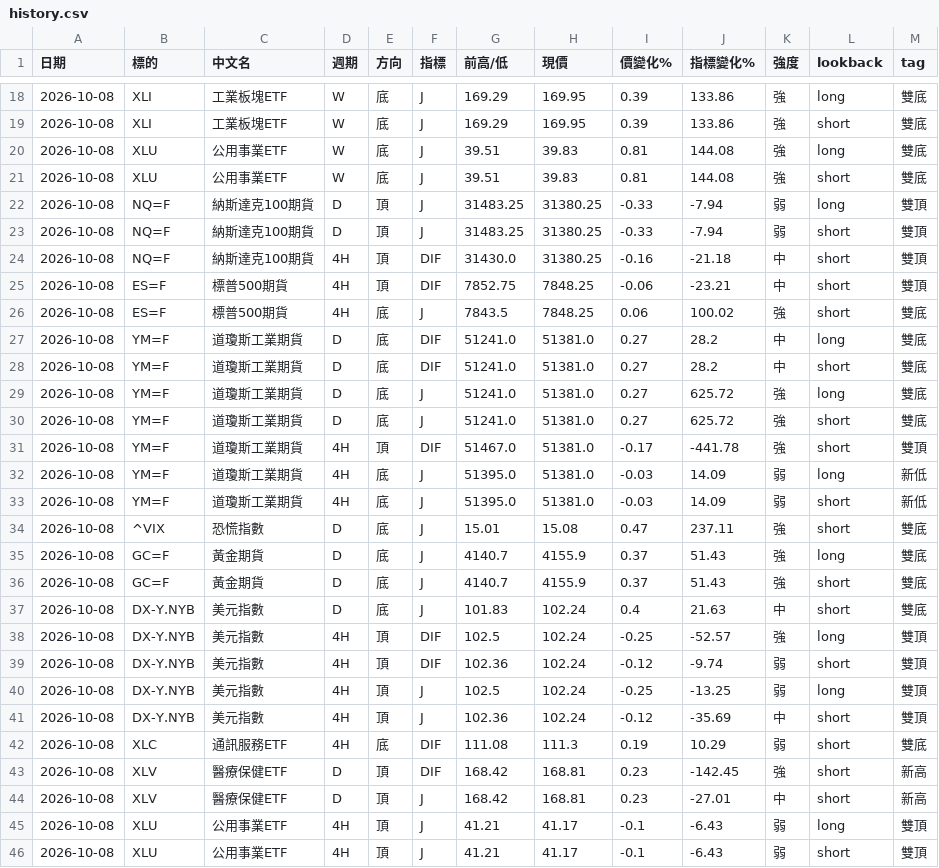
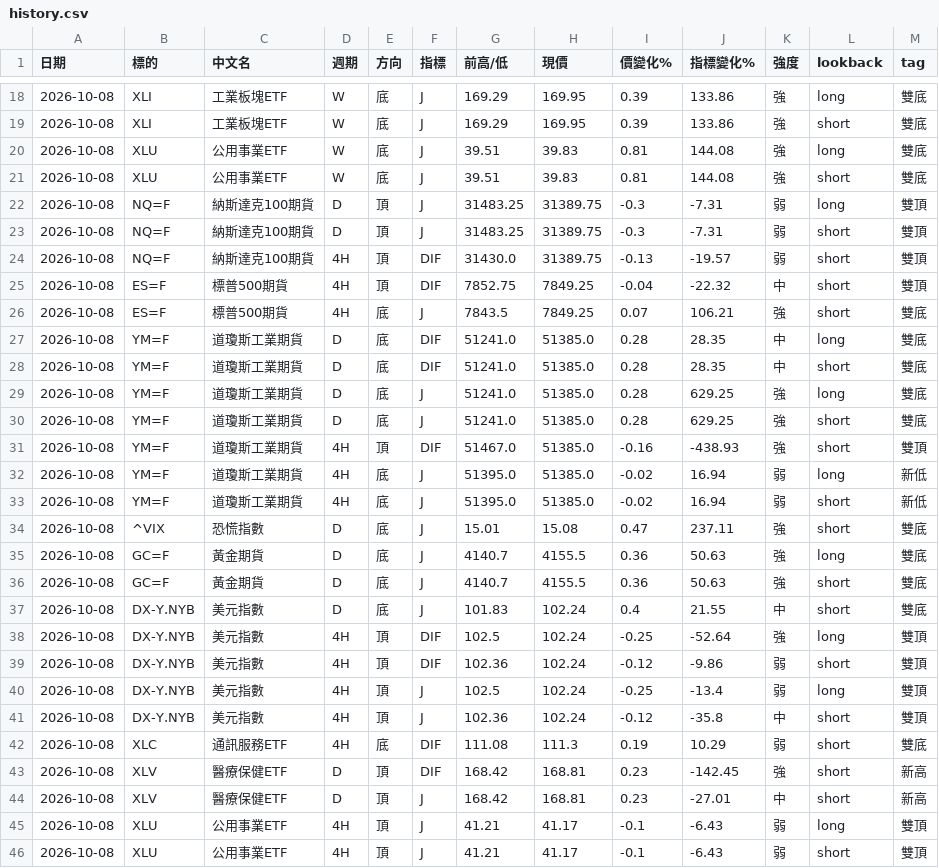
Before and after one commit to sector-div-rader/sector-div-radar, a CSV file: history.csv, drawn as a sheet; only a part is shown, gaps mark what is left out.

```diff
--- a/history.csv
+++ b/history.csv
@@ -21,22 +21,22 @@
 2026-10-08,XLU,公用事業ETF,W,底,J,39.51,39.83,0.81,144.08,強,short,雙底
-2026-10-08,NQ=F,納斯達克100期貨,D,頂,J,31483.25,31380.25,-0.33,-7.94,弱,long,雙頂
-2026-10-08,NQ=F,納斯達克100期貨,D,頂,J,31483.25,31380.25,-0.33,-7.94,弱,short,雙頂
-2026-10-08,NQ=F,納斯達克100期貨,4H,頂,DIF,31430.0,31380.25,-0.16,-21.18,中,short,雙頂
-2026-10-08,ES=F,標普500期貨,4H,頂,DIF,7852.75,7848.25,-0.06,-23.21,中,short,雙頂
-2026-10-08,ES=F,標普500期貨,4H,底,J,7843.5,7848.25,0.06,100.02,強,short,雙底
-2026-10-08,YM=F,道瓊斯工業期貨,D,底,DIF,51241.0,51381.0,0.27,28.2,中,long,雙底
-2026-10-08,YM=F,道瓊斯工業期貨,D,底,DIF,51241.0,51381.0,0.27,28.2,中,short,雙底
-2026-10-08,YM=F,道瓊斯工業期貨,D,底,J,51241.0,51381.0,0.27,625.72,強,long,雙底
-2026-10-08,YM=F,道瓊斯工業期貨,D,底,J,51241.0,51381.0,0.27,625.72,強,short,雙底
-2026-10-08,YM=F,道瓊斯工業期貨,4H,頂,DIF,51467.0,51381.0,-0.17,-441.78,強,short,雙頂
-2026-10-08,YM=F,道瓊斯工業期貨,4H,底,J,51395.0,51381.0,-0.03,14.09,弱,long,新低
-2026-10-08,YM=F,道瓊斯工業期貨,4H,底,J,51395.0,51381.0,-0.03,14.09,弱,short,新低
+2026-10-08,NQ=F,納斯達克100期貨,D,頂,J,31483.25,31389.75,-0.3,-7.31,弱,long,雙頂
+2026-10-08,NQ=F,納斯達克100期貨,D,頂,J,31483.25,31389.75,-0.3,-7.31,弱,short,雙頂
+2026-10-08,NQ=F,納斯達克100期貨,4H,頂,DIF,31430.0,31389.75,-0.13,-19.57,弱,short,雙頂
+2026-10-08,ES=F,標普500期貨,4H,頂,DIF,7852.75,7849.25,-0.04,-22.32,中,short,雙頂
+2026-10-08,ES=F,標普500期貨,4H,底,J,7843.5,7849.25,0.07,106.21,強,short,雙底
+2026-10-08,YM=F,道瓊斯工業期貨,D,底,DIF,51241.0,51385.0,0.28,28.35,中,long,雙底
+2026-10-08,YM=F,道瓊斯工業期貨,D,底,DIF,51241.0,51385.0,0.28,28.35,中,short,雙底
+2026-10-08,YM=F,道瓊斯工業期貨,D,底,J,51241.0,51385.0,0.28,629.25,強,long,雙底
+2026-10-08,YM=F,道瓊斯工業期貨,D,底,J,51241.0,51385.0,0.28,629.25,強,short,雙底
+2026-10-08,YM=F,道瓊斯工業期貨,4H,頂,DIF,51467.0,51385.0,-0.16,-438.93,強,short,雙頂
+2026-10-08,YM=F,道瓊斯工業期貨,4H,底,J,51395.0,51385.0,-0.02,16.94,弱,long,新低
+2026-10-08,YM=F,道瓊斯工業期貨,4H,底,J,51395.0,51385.0,-0.02,16.94,弱,short,新低
 2026-10-08,^VIX,恐慌指數,D,底,J,15.01,15.08,0.47,237.11,強,short,雙底
-2026-10-08,GC=F,黃金期貨,D,底,J,4140.7,4155.9,0.37,51.43,強,long,雙底
-2026-10-08,GC=F,黃金期貨,D,底,J,4140.7,4155.9,0.37,51.43,強,short,雙底
-2026-10-08,DX-Y.NYB,美元指數,D,底,J,101.83,102.24,0.4,21.63,中,short,雙底
-2026-10-08,DX-Y.NYB,美元指數,4H,頂,DIF,102.5,102.24,-0.25,-52.57,強,long,雙頂
-2026-10-08,DX-Y.NYB,美元指數,4H,頂,DIF,102.36,102.24,-0.12,-9.74,弱,short,雙頂
-2026-10-08,DX-Y.NYB,美元指數,4H,頂,J,102.5,102.24,-0.25,-13.25,弱,long,雙頂
-2026-10-08,DX-Y.NYB,美元指數,4H,頂,J,102.36,102.24,-0.12,-35.69,中,short,雙頂
+2026-10-08,GC=F,黃金期貨,D,底,J,4140.7,4155.5,0.36,50.63,強,long,雙底
+2026-10-08,GC=F,黃金期貨,D,底,J,4140.7,4155.5,0.36,50.63,強,short,雙底
+2026-10-08,DX-Y.NYB,美元指數,D,底,J,101.83,102.24,0.4,21.55,中,short,雙底
+2026-10-08,DX-Y.NYB,美元指數,4H,頂,DIF,102.5,102.24,-0.25,-52.64,強,long,雙頂
+2026-10-08,DX-Y.NYB,美元指數,4H,頂,DIF,102.36,102.24,-0.12,-9.86,弱,short,雙頂
+2026-10-08,DX-Y.NYB,美元指數,4H,頂,J,102.5,102.24,-0.25,-13.4,弱,long,雙頂
+2026-10-08,DX-Y.NYB,美元指數,4H,頂,J,102.36,102.24,-0.12,-35.8,中,short,雙頂
 2026-10-08,XLC,通訊服務ETF,4H,底,DIF,111.08,111.3,0.19,10.29,弱,short,雙底
```
Also changed, not shown: 1 other file.
